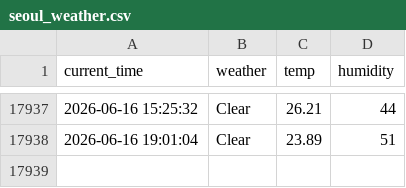
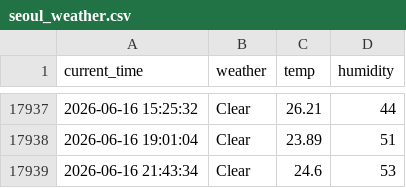
Before and after one commit to Junu18/seoul_weather_5_m, a CSV file: seoul_weather.csv, drawn as a sheet; only a part is shown, gaps mark what is left out.

```diff
--- a/seoul_weather.csv
+++ b/seoul_weather.csv
@@ -17938 +17938,2 @@ current_time,weather,temp,humidity
 2026-06-16 19:01:04,Clear,23.89,51
+2026-06-16 21:43:34,Clear,24.6,53
```
